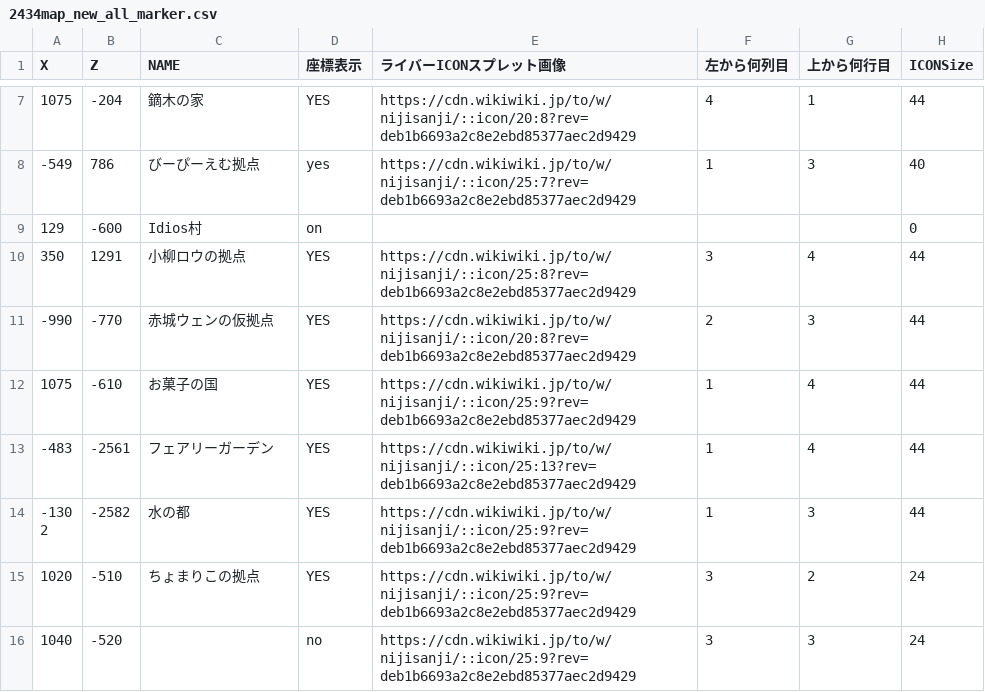
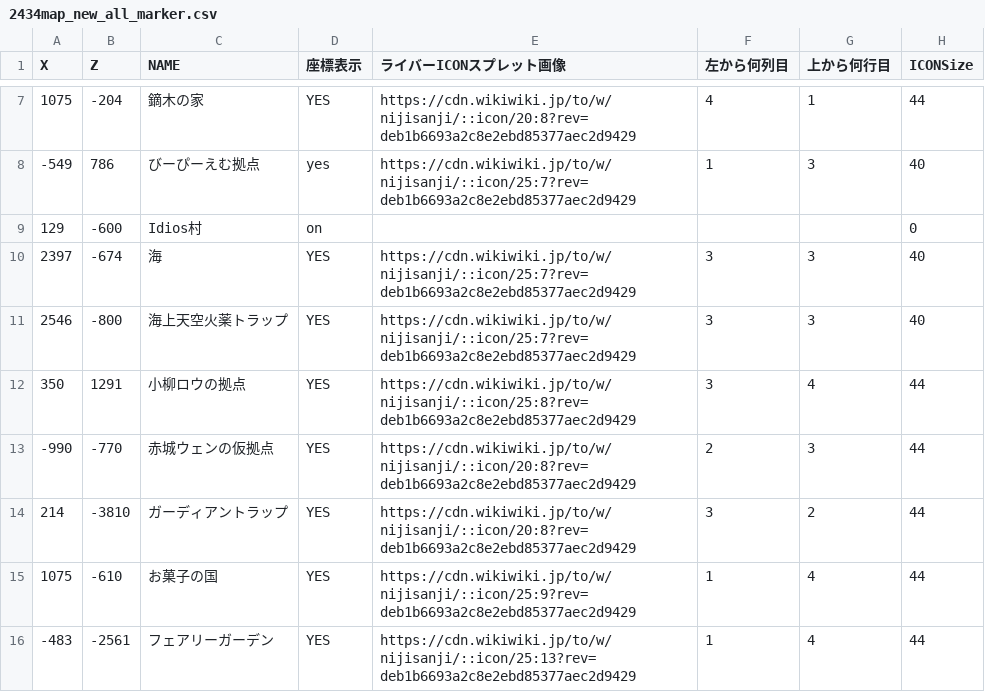
Before and after one commit to SCesselSC/2434map3, a CSV file: 2434map_new_all_marker.csv, drawn as a sheet; only a part is shown, gaps mark what is left out; the shorter side is filled out with more unchanged rows; the diff names each change by its address in the sheet, - before the commit and + after, or states it on an @@ line.

Commit message:
Update 2434map_new_all_marker.csv

```diff
--- a/2434map_new_all_marker.csv
+++ b/2434map_new_all_marker.csv
+row 10: 2397 | -674 | 海 | YES | https://cdn.wikiwiki.jp/to/w/nijisanji/::icon/25:7?rev=deb1b6693a2c8e2ebd85377aec2d9429 | 3 | 3 | 40
+row 11: 2546 | -800 | 海上天空火薬トラップ | YES | https://cdn.wikiwiki.jp/to/w/nijisanji/::icon/25:7?rev=deb1b6693a2c8e2ebd85377aec2d9429 | 3 | 3 | 40
+row 14: 214 | -3810 | ガーディアントラップ | YES | https://cdn.wikiwiki.jp/to/w/nijisanji/::icon/20:8?rev=deb1b6693a2c8e2ebd85377aec2d9429 | 3 | 2 | 44
```
